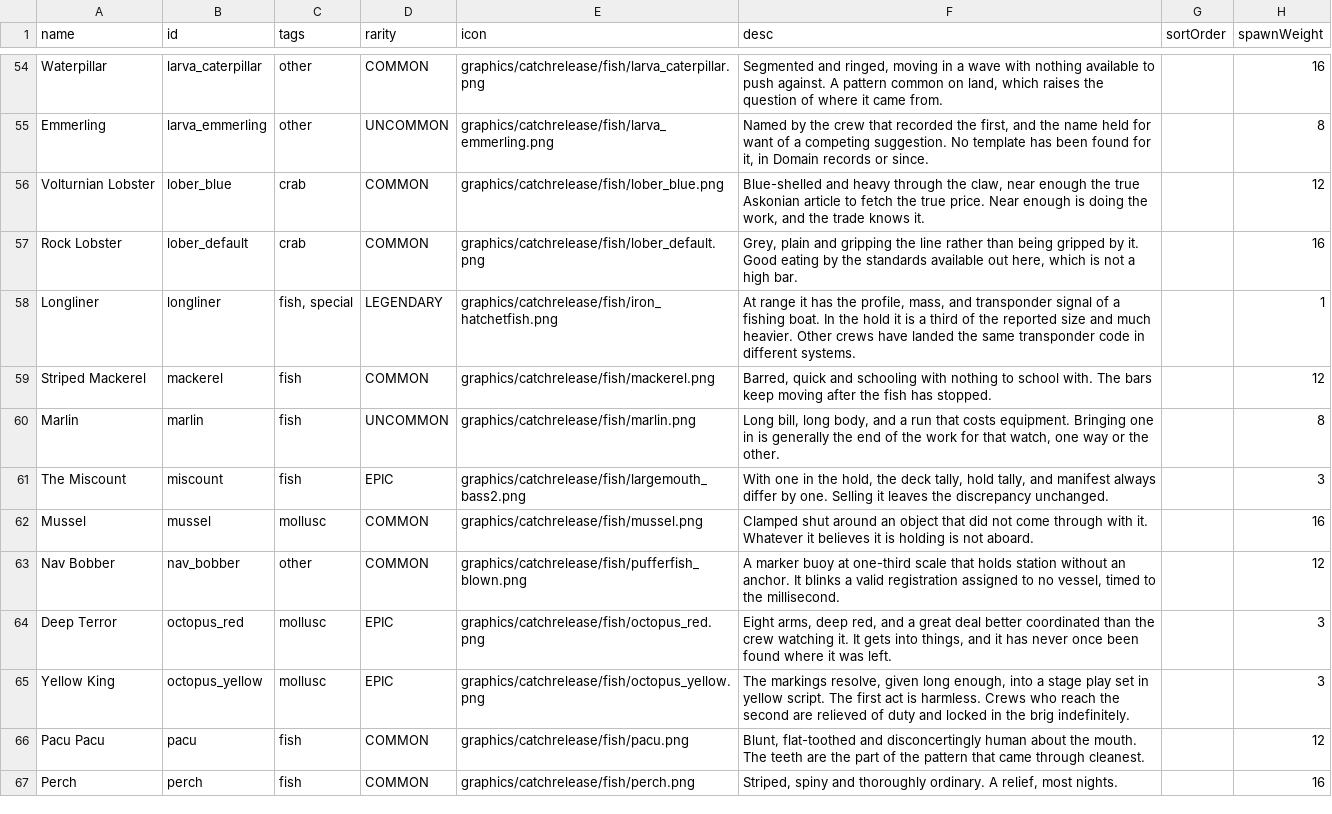
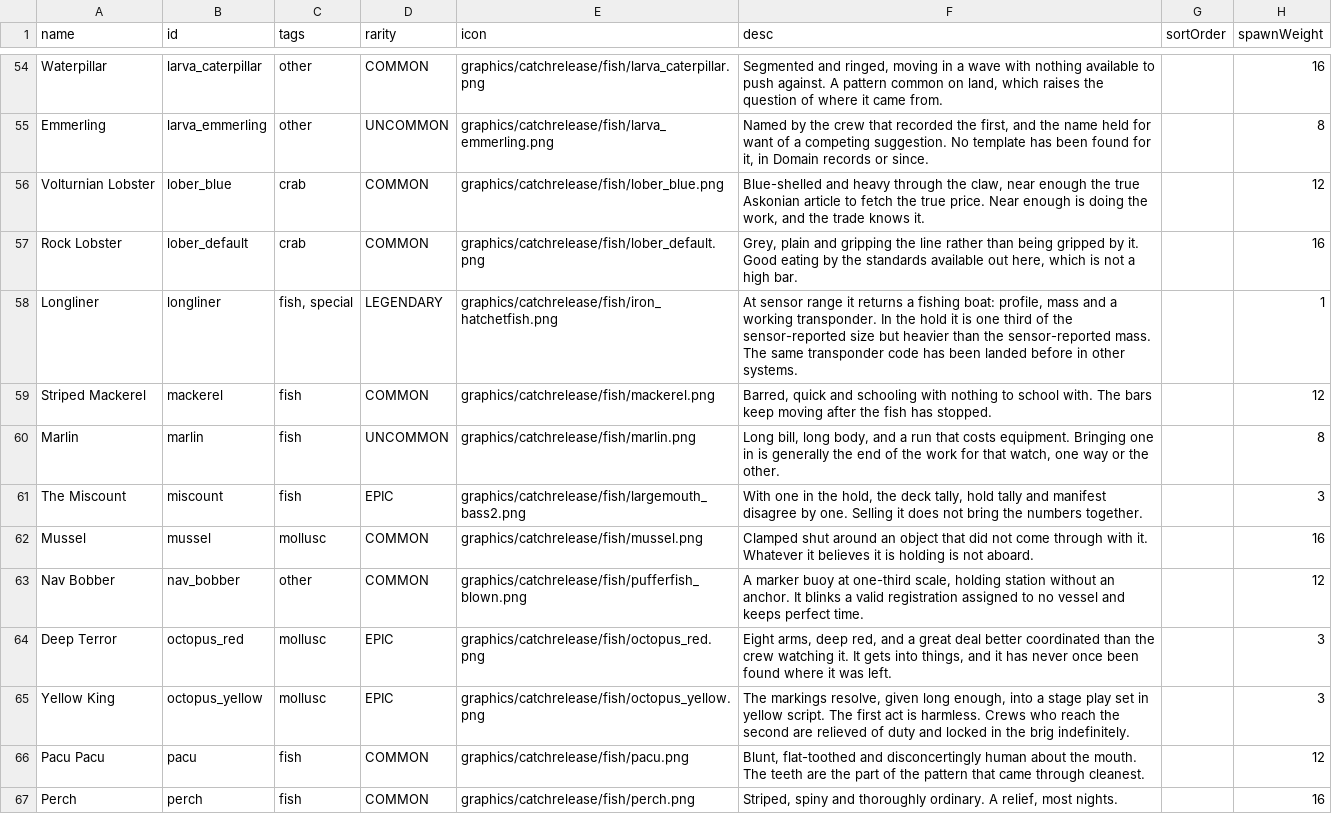
Before and after one commit to SirHartley/Catch.Release, a CSV file: data/campaign/fish.csv, drawn as a sheet; only a part is shown, gaps mark what is left out; the diff covers the shown part only; the diff names each change by its address in the sheet, - before the commit and + after, or states it on an @@ line.

```diff
--- a/data/campaign/fish.csv
+++ b/data/campaign/fish.csv
-F58 (desc): At range it has the profile, mass, and transponder signal of a fishing boat. In the hold it is a third of the reported size and much heavier. Other crews have landed the same transponder code in different systems.
+F58 (desc): At sensor range it returns a fishing boat: profile, mass and a working transponder. In the hold it is one third of the sensor-reported size but heavier than the sensor-reported mass. The same transponder code has been landed before in other systems.
-F61 (desc): …tally, hold tally, and manifest always differ by one. Selling it leaves the discrepancy unchanged.
+F61 (desc): …tally, hold tally and manifest disagree by one. Selling it does not bring the numbers together.
-F63 (desc): …at one-third scale that holds station without an anchor. It blinks a valid registration assigned to no vessel, timed to the millisecond.
+F63 (desc): …at one-third scale, holding station without an anchor. It blinks a valid registration assigned to no vessel and keeps perfect time.
```
Also changed, not shown: 13 edited cells elsewhere in this file, data/console/commands.csv, 7 other files.
